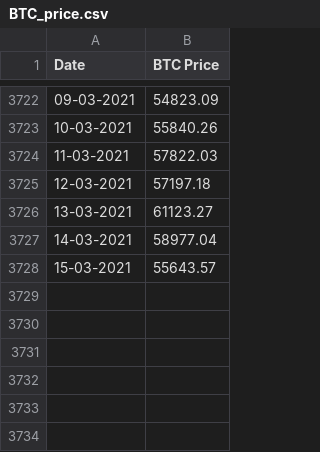
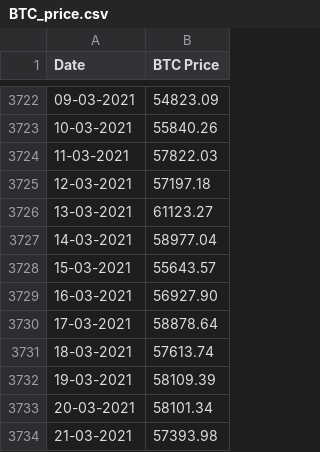
Before and after one commit to dginst/crypto_correlation, a CSV file: source_data/BTC_price.csv, drawn as a sheet; only a part is shown, gaps mark what is left out; the diff names each change by its address in the sheet, - before the commit and + after, or states it on an @@ line.

```diff
--- a/source_data/BTC_price.csv
+++ b/source_data/BTC_price.csv
+row 3729: 16-03-2021 | 56927.90
+row 3730: 17-03-2021 | 58878.64
+row 3731: 18-03-2021 | 57613.74
+row 3732: 19-03-2021 | 58109.39
+row 3733: 20-03-2021 | 58101.34
+row 3734: 21-03-2021 | 57393.98
```
Also changed, not shown: 4 other files.
